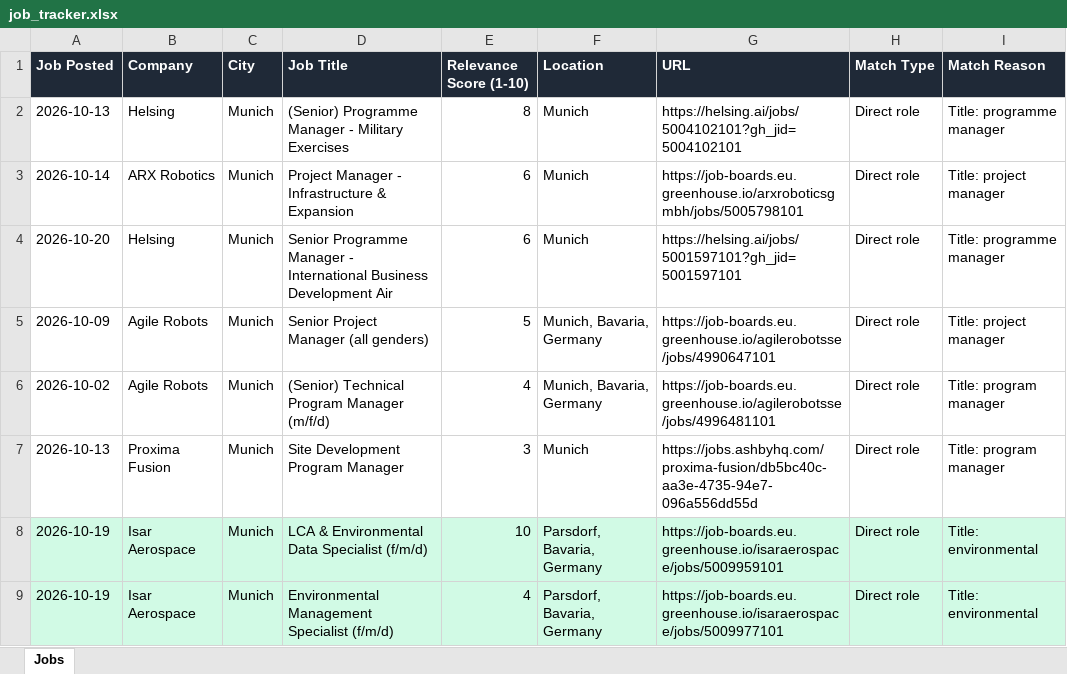
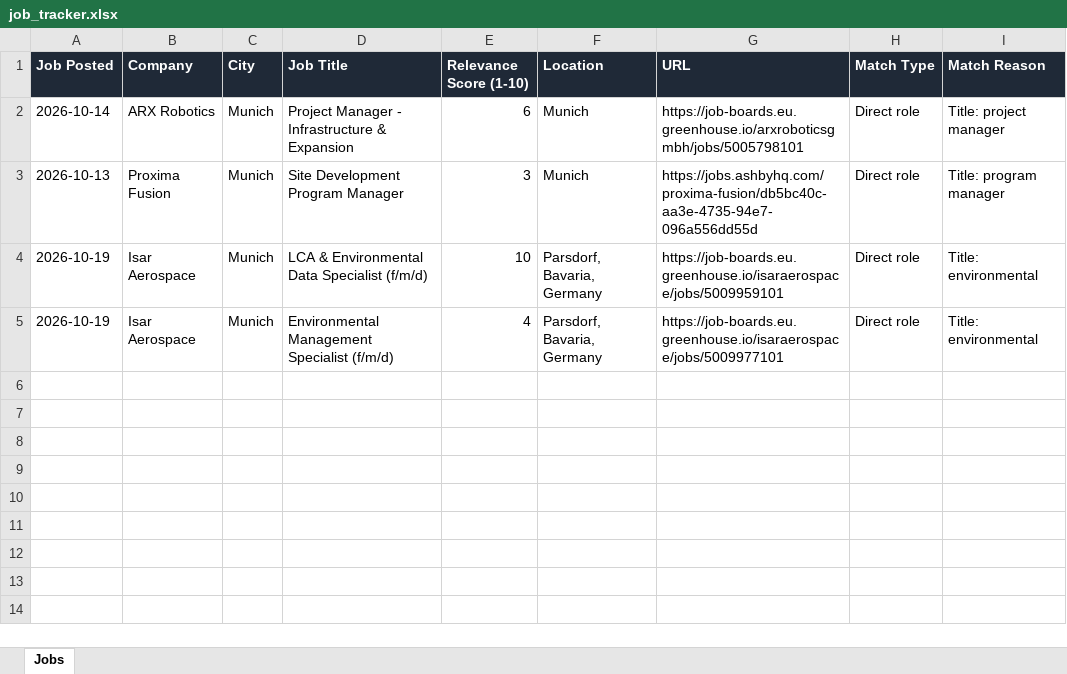
Before and after one commit to ifeellikeadev/Sustainabilityyy, an Excel workbook: data/job_tracker.xlsx, sheet Jobs, drawn as a sheet; values as stored, in another font and other column widths than the file's, no borders; removed rows and columns are numbered as before the commit, all else as after; the diff names each change by its address in the sheet, - before the commit and + after, or states it on an @@ line.

```diff
--- a/data/job_tracker.xlsx (sheet Jobs)
+++ b/data/job_tracker.xlsx (sheet Jobs)
-row 2: 2026-10-13 | Helsing | Munich | (Senior) Programme Manager - Military Exercises | 8 | Munich | https://helsing.ai/jobs/5004102101?gh_jid=5004102101 | Direct role | Title: programme manager
-row 4: 2026-10-20 | Helsing | Munich | Senior Programme Manager - International Business Development Air | 6 | Munich | https://helsing.ai/jobs/5001597101?gh_jid=5001597101 | Direct role | Title: programme manager
-row 5: 2026-10-09 | Agile Robots | Munich | Senior Project Manager (all genders) | 5 | Munich, Bavaria, Germany | https://job-boards.eu.greenhouse.io/agilerobotsse/jobs/4990647101 | Direct role | Title: project manager
-row 6: 2026-10-02 | Agile Robots | Munich | (Senior) Technical Program Manager (m/f/d) | 4 | Munich, Bavaria, Germany | https://job-boards.eu.greenhouse.io/agilerobotsse/jobs/4996481101 | Direct role | Title: program manager
-A4:I5 fill: #D1FAE5
+A4:I5 fill: none
```
Also changed, not shown: 4 other files.
